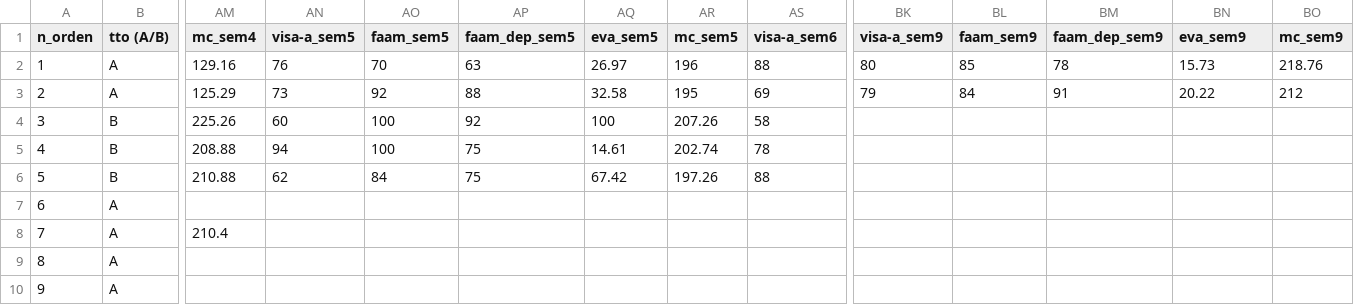
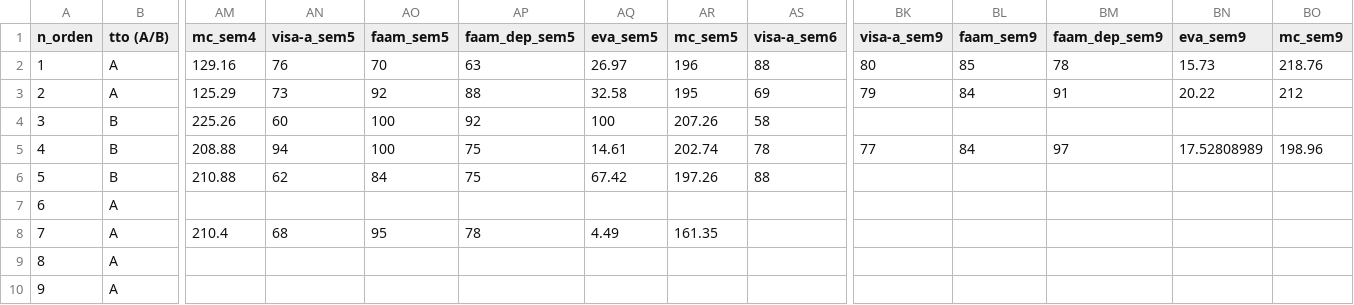
Before and after one commit to dalm-s-phd/mep_aquiles, a CSV file: datos/datos.csv, drawn as a sheet; only a part is shown, gaps mark what is left out; the diff names each change by its address in the sheet, - before the commit and + after, or states it on an @@ line.

Commit message:
Update datos.csv
cambios al 15.12.2023

```diff
--- a/datos/datos.csv
+++ b/datos/datos.csv
-BK5 (visa-a_sem9): (empty)
+BK5 (visa-a_sem9): 77
-BL5 (faam_sem9): (empty)
+BL5 (faam_sem9): 84
-BM5 (faam_dep_sem9): (empty)
+BM5 (faam_dep_sem9): 97
-BN5 (eva_sem9): (empty)
+BN5 (eva_sem9): 17.52808989
-BO5 (mc_sem9): (empty)
+BO5 (mc_sem9): 198.96
-AN8 (visa-a_sem5): (empty)
+AN8 (visa-a_sem5): 68
-AO8 (faam_sem5): (empty)
+AO8 (faam_sem5): 95
-AP8 (faam_dep_sem5): (empty)
+AP8 (faam_dep_sem5): 78
-AQ8 (eva_sem5): (empty)
+AQ8 (eva_sem5): 4.49
-AR8 (mc_sem5): (empty)
+AR8 (mc_sem5): 161.35
```
